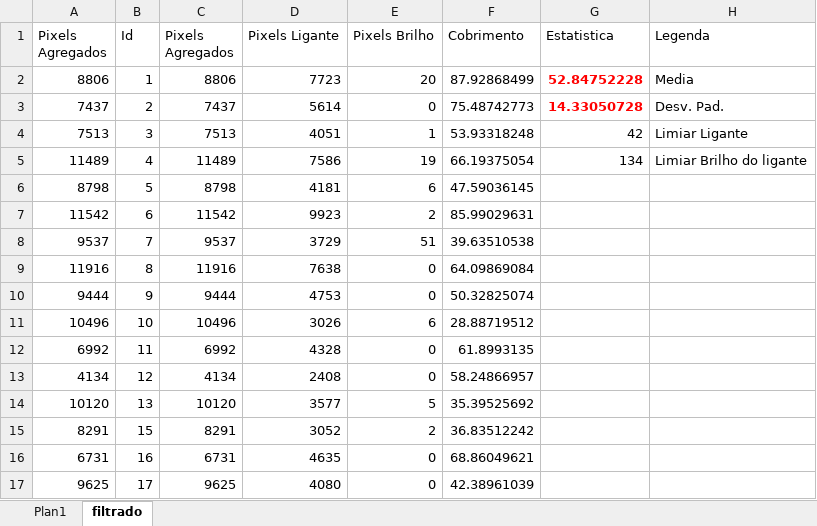
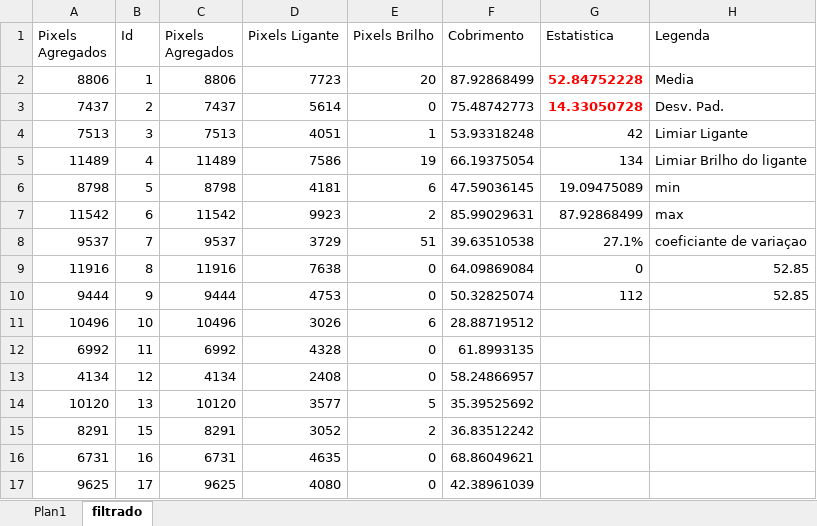
Before and after one commit to otavio04/Bituminous_adhesion_assessed_by_DIP, an Excel workbook: pyla1/tratamento_pyla1.xlsx, sheet filtrado, drawn as a sheet; only a part is shown; values as stored, in another font and other column widths than the file's, no borders; charts and pictures not drawn; the diff names each change by its address in the sheet, - before the commit and + after, or states it on an @@ line.

Commit message:
changes in excel files

```diff
--- a/pyla1/tratamento_pyla1.xlsx (sheet filtrado)
+++ b/pyla1/tratamento_pyla1.xlsx (sheet filtrado)
-G6 (Estatistica): (empty)
+G6 (Estatistica): 19.09475089
-H6 (Legenda): (empty)
+H6 (Legenda): min
-G7 (Estatistica): (empty)
+G7 (Estatistica): 87.92868499
-H7 (Legenda): (empty)
+H7 (Legenda): max
-G8 (Estatistica): (empty)
+G8 (Estatistica): 27.1%
-H8 (Legenda): (empty)
+H8 (Legenda): coeficiante de variaçao
-G9 (Estatistica): (empty)
+G9 (Estatistica): 0
-H9:H10 (Legenda): (empty)
+H9:H10 (Legenda): 52.85
-G10 (Estatistica): (empty)
+G10 (Estatistica): 112
```
Also changed, not shown: charts or pictures, escoria/tratamento_escoria.xlsx, pyla2/tratamento_pyla2.xlsx.
